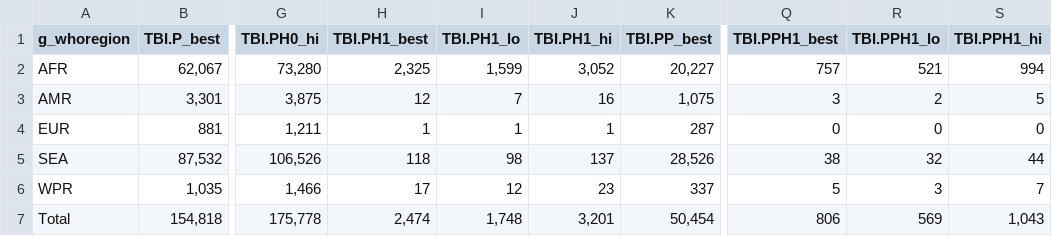
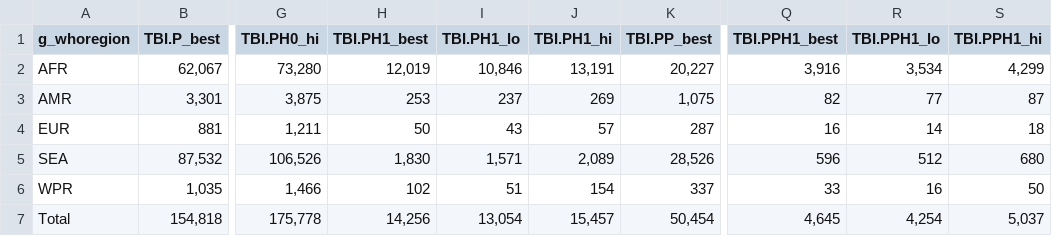
Before and after one commit to petedodd/pregtb, a CSV file: TBburden/outdata/summary_regions_2022.csv, drawn as a sheet; only a part is shown, gaps mark what is left out; the diff names each change by its address in the sheet, - before the commit and + after, or states it on an @@ line.

```diff
--- a/TBburden/outdata/summary_regions_2022.csv
+++ b/TBburden/outdata/summary_regions_2022.csv
-H2 (TBI.PH1_best): 2,325
+H2 (TBI.PH1_best): 12,019
-I2 (TBI.PH1_lo): 1,599
+I2 (TBI.PH1_lo): 10,846
-J2 (TBI.PH1_hi): 3,052
+J2 (TBI.PH1_hi): 13,191
-Q2 (TBI.PPH1_best): 757
+Q2 (TBI.PPH1_best): 3,916
-R2 (TBI.PPH1_lo): 521
+R2 (TBI.PPH1_lo): 3,534
-S2 (TBI.PPH1_hi): 994
+S2 (TBI.PPH1_hi): 4,299
-H3 (TBI.PH1_best): 12
+H3 (TBI.PH1_best): 253
-I3 (TBI.PH1_lo): 7
+I3 (TBI.PH1_lo): 237
-J3 (TBI.PH1_hi): 16
+J3 (TBI.PH1_hi): 269
-Q3 (TBI.PPH1_best): 3
+Q3 (TBI.PPH1_best): 82
-R3 (TBI.PPH1_lo): 2
+R3 (TBI.PPH1_lo): 77
-S3 (TBI.PPH1_hi): 5
+S3 (TBI.PPH1_hi): 87
-H4 (TBI.PH1_best): 1
+H4 (TBI.PH1_best): 50
-I4 (TBI.PH1_lo): 1
+I4 (TBI.PH1_lo): 43
-J4 (TBI.PH1_hi): 1
+J4 (TBI.PH1_hi): 57
-Q4 (TBI.PPH1_best): 0
+Q4 (TBI.PPH1_best): 16
-R4 (TBI.PPH1_lo): 0
+R4 (TBI.PPH1_lo): 14
-S4 (TBI.PPH1_hi): 0
+S4 (TBI.PPH1_hi): 18
-H5 (TBI.PH1_best): 118
+H5 (TBI.PH1_best): 1,830
-I5 (TBI.PH1_lo): 98
+I5 (TBI.PH1_lo): 1,571
-J5 (TBI.PH1_hi): 137
+J5 (TBI.PH1_hi): 2,089
-Q5 (TBI.PPH1_best): 38
+Q5 (TBI.PPH1_best): 596
-R5 (TBI.PPH1_lo): 32
+R5 (TBI.PPH1_lo): 512
-S5 (TBI.PPH1_hi): 44
+S5 (TBI.PPH1_hi): 680
-H6 (TBI.PH1_best): 17
+H6 (TBI.PH1_best): 102
-I6 (TBI.PH1_lo): 12
+I6 (TBI.PH1_lo): 51
-J6 (TBI.PH1_hi): 23
+J6 (TBI.PH1_hi): 154
-Q6 (TBI.PPH1_best): 5
+Q6 (TBI.PPH1_best): 33
-R6 (TBI.PPH1_lo): 3
+R6 (TBI.PPH1_lo): 16
-S6 (TBI.PPH1_hi): 7
+S6 (TBI.PPH1_hi): 50
-H7 (TBI.PH1_best): 2,474
+H7 (TBI.PH1_best): 14,256
-I7 (TBI.PH1_lo): 1,748
+I7 (TBI.PH1_lo): 13,054
-J7 (TBI.PH1_hi): 3,201
+J7 (TBI.PH1_hi): 15,457
-Q7 (TBI.PPH1_best): 806
+Q7 (TBI.PPH1_best): 4,645
-R7 (TBI.PPH1_lo): 569
+R7 (TBI.PPH1_lo): 4,254
-S7 (TBI.PPH1_hi): 1,043
+S7 (TBI.PPH1_hi): 5,037
```
Also changed, not shown: TBburden/outdata/summary_countries_22_adjusted.csv, TBburden/outdata/summary_hbc_2022.csv, 11 other files.
